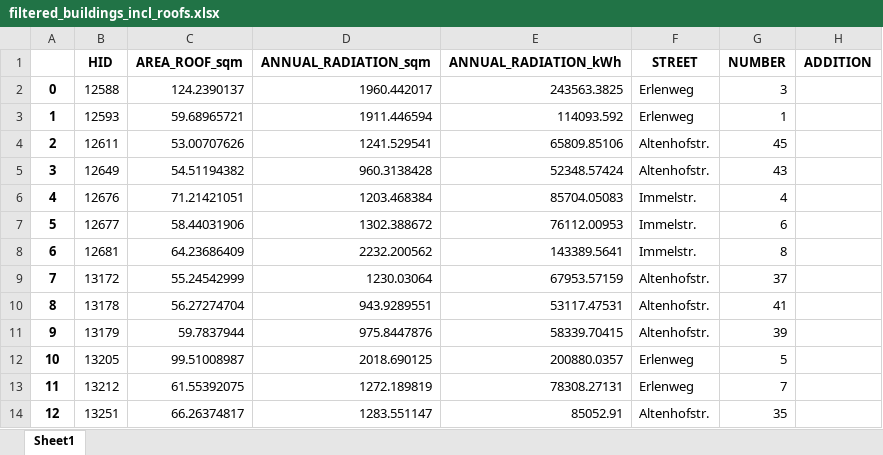
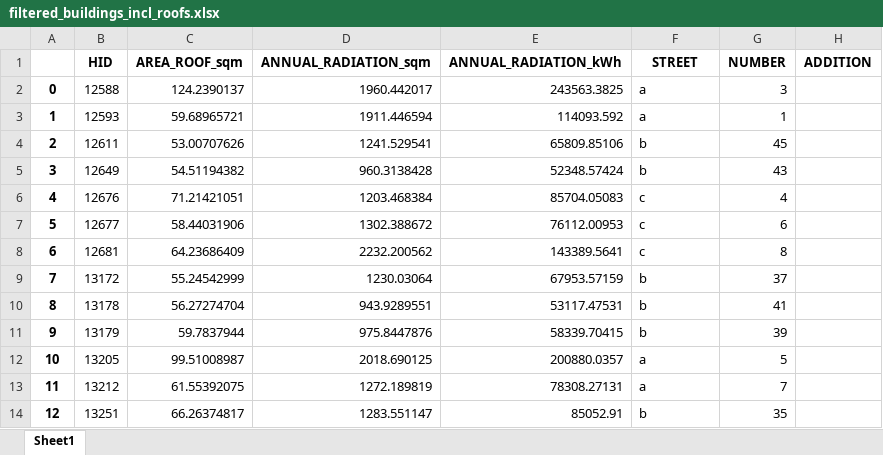
Before and after one commit to jochenmadler/ABM, an Excel workbook: 03_data/custom_communities/2022 11 09 10h46m56s/filtered_buildings_incl_roofs.xlsx, sheet Sheet1, drawn as a sheet; only a part is shown; values as stored, in another font and other column widths than the file's, no borders; the diff names each change by its address in the sheet, - before the commit and + after, or states it on an @@ line.

Commit message:
community data update

```diff
--- a/03_data/custom_communities/2022 11 09 10h46m56s/filtered_buildings_incl_roofs.xlsx (sheet Sheet1)
+++ b/03_data/custom_communities/2022 11 09 10h46m56s/filtered_buildings_incl_roofs.xlsx (sheet Sheet1)
-F2:F3 (STREET): Erlenweg
+F2:F3 (STREET): a
-F4:F5 (STREET): Altenhofstr.
+F4:F5 (STREET): b
-F6:F8 (STREET): Immelstr.
+F6:F8 (STREET): c
-F9:F11 (STREET): Altenhofstr.
+F9:F11 (STREET): b
-F12:F13 (STREET): Erlenweg
+F12:F13 (STREET): a
-F14 (STREET): Altenhofstr.
+F14 (STREET): b
```
Also changed, not shown: 25 other files.
